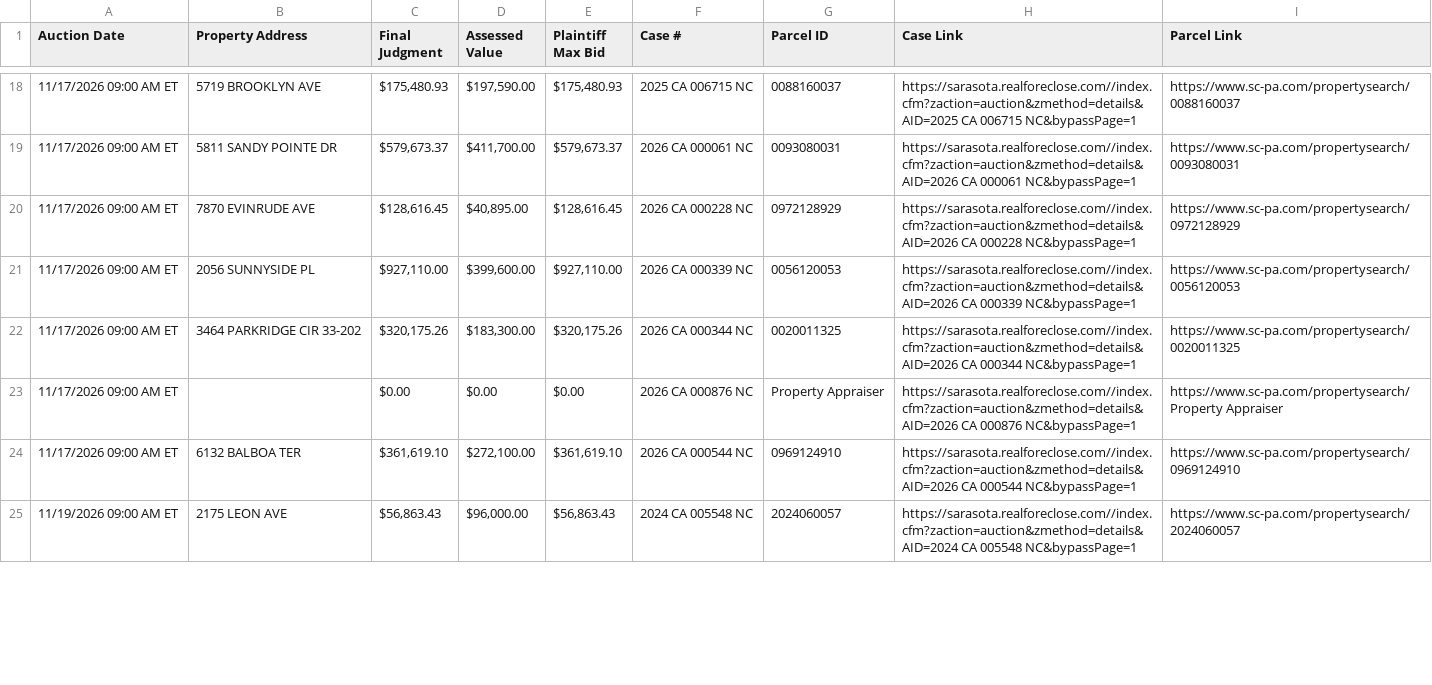
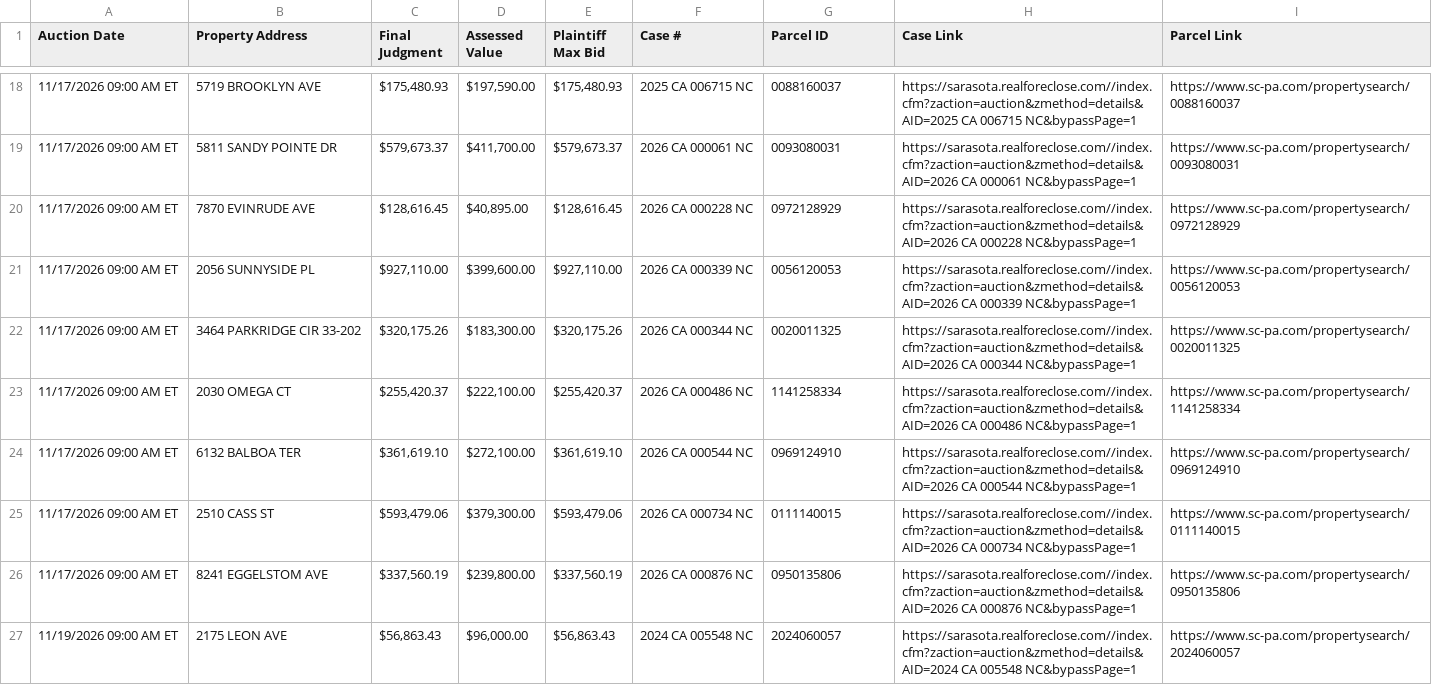
Before and after one commit to figlesias7/realforeclose-sarasota, a CSV file: data/active_foreclosures.csv, drawn as a sheet; only a part is shown, gaps mark what is left out; removed rows and columns are numbered as before the commit, all else as after; the diff covers the shown part only; the diff names each change by its address in the sheet, - before the commit and + after, or states it on an @@ line.

```diff
--- a/data/active_foreclosures.csv
+++ b/data/active_foreclosures.csv
-row 23: 11/17/2026 09:00 AM ET |  | $0.00 | $0.00 | $0.00 | 2026 CA 000876 NC | Property Appraiser | https://sarasota.realforeclose.com//index.cfm?zaction=auction&zmethod=details&AID=2026 CA 000876 NC&bypassPage=1 | https://www.sc-pa.com/propertysearch/Property Appraiser
+row 23: 11/17/2026 09:00 AM ET | 2030 OMEGA CT | $255,420.37 | $222,100.00 | $255,420.37 | 2026 CA 000486 NC | 1141258334 | https://sarasota.realforeclose.com//index.cfm?zaction=auction&zmethod=details&AID=2026 CA 000486 NC&bypassPage=1 | https://www.sc-pa.com/propertysearch/1141258334
+row 25: 11/17/2026 09:00 AM ET | 2510 CASS ST | $593,479.06 | $379,300.00 | $593,479.06 | 2026 CA 000734 NC | 0111140015 | https://sarasota.realforeclose.com//index.cfm?zaction=auction&zmethod=details&AID=2026 CA 000734 NC&bypassPage=1 | https://www.sc-pa.com/propertysearch/0111140015
+row 26: 11/17/2026 09:00 AM ET | 8241 EGGELSTOM AVE | $337,560.19 | $239,800.00 | $337,560.19 | 2026 CA 000876 NC | 0950135806 | https://sarasota.realforeclose.com//index.cfm?zaction=auction&zmethod=details&AID=2026 CA 000876 NC&bypassPage=1 | https://www.sc-pa.com/propertysearch/0950135806
```
Also changed, not shown: 3 added rows, 1 removed row and 7 edited cells elsewhere in this file, data/all_seen.csv, data/event_log.csv, 3 other files.
